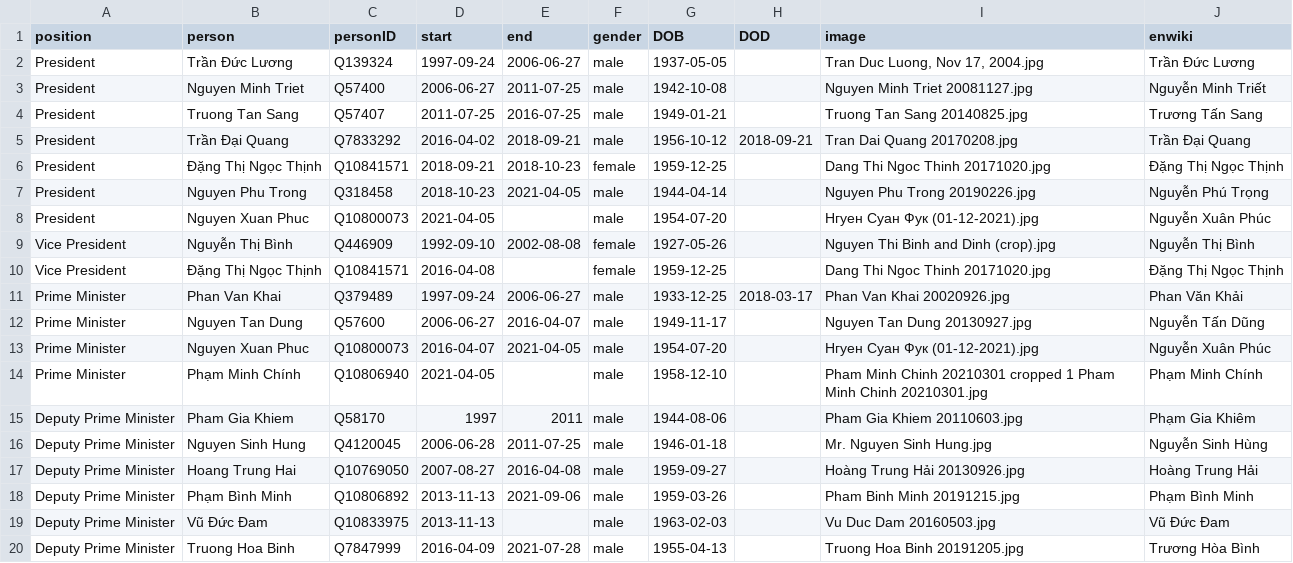
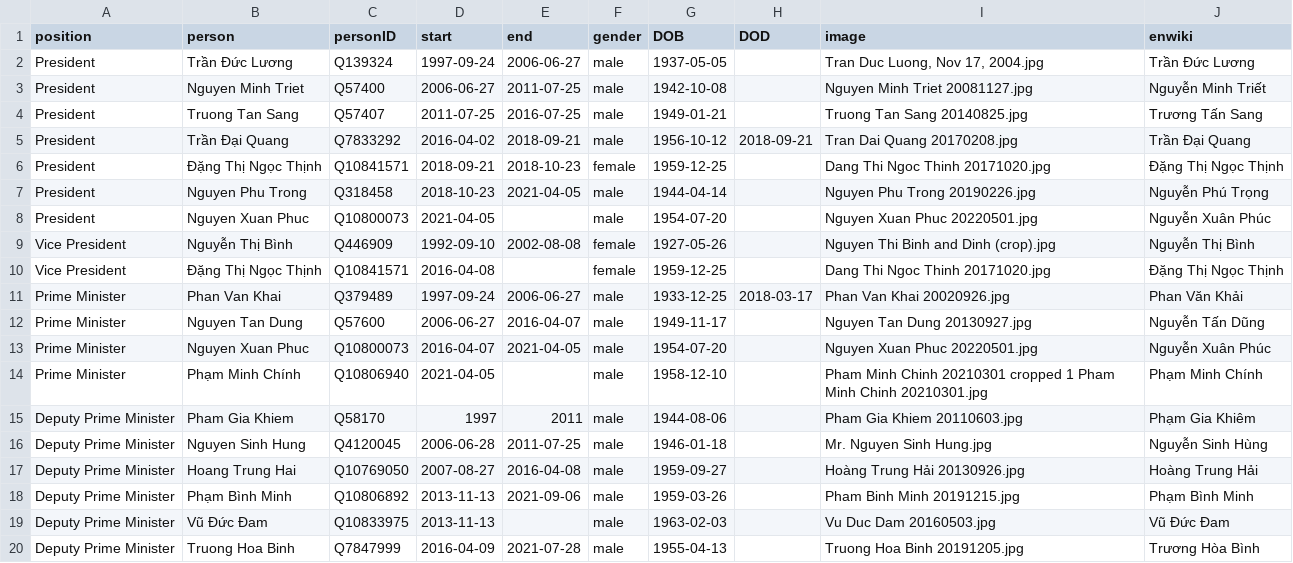
Before and after one commit to every-politician-scrapers/vietnam, a CSV file: html/holders21.csv, drawn as a sheet; only a part is shown.

```diff
--- a/html/holders21.csv
+++ b/html/holders21.csv
@@ -7,3 +7,3 @@ President,Đặng Thị Ngọc Thịnh,Q10841571,2018-09-21,2018-10-23,female,19
 President,Nguyen Phu Trong,Q318458,2018-10-23,2021-04-05,male,1944-04-14,,Nguyen Phu Trong 20190226.jpg,Nguyễn Phú Trọng
-President,Nguyen Xuan Phuc,Q10800073,2021-04-05,,male,1954-07-20,,Нгуен Суан Фук (01-12-2021).jpg,Nguyễn Xuân Phúc
+President,Nguyen Xuan Phuc,Q10800073,2021-04-05,,male,1954-07-20,,Nguyen Xuan Phuc 20220501.jpg,Nguyễn Xuân Phúc
 Vice President,Nguyễn Thị Bình,Q446909,1992-09-10,2002-08-08,female,1927-05-26,,Nguyen Thi Binh and Dinh (crop).jpg,Nguyễn Thị Bình
@@ -12,3 +12,3 @@ Prime Minister,Phan Van Khai,Q379489,1997-09-24,2006-06-27,male,1933-12-25,2018-
 Prime Minister,Nguyen Tan Dung,Q57600,2006-06-27,2016-04-07,male,1949-11-17,,Nguyen Tan Dung 20130927.jpg,Nguyễn Tấn Dũng
-Prime Minister,Nguyen Xuan Phuc,Q10800073,2016-04-07,2021-04-05,male,1954-07-20,,Нгуен Суан Фук (01-12-2021).jpg,Nguyễn Xuân Phúc
+Prime Minister,Nguyen Xuan Phuc,Q10800073,2016-04-07,2021-04-05,male,1954-07-20,,Nguyen Xuan Phuc 20220501.jpg,Nguyễn Xuân Phúc
 Prime Minister,Phạm Minh Chính,Q10806940,2021-04-05,,male,1958-12-10,,Pham Minh Chinh 20210301 cropped 1 Pham Minh Chinh 20210301.jpg,Phạm Minh Chính
```
Also changed, not shown: html/current.csv, html/legislators.csv.
